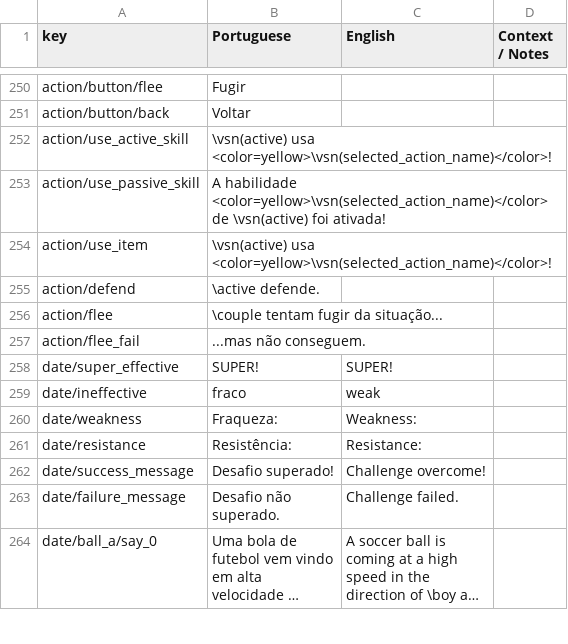
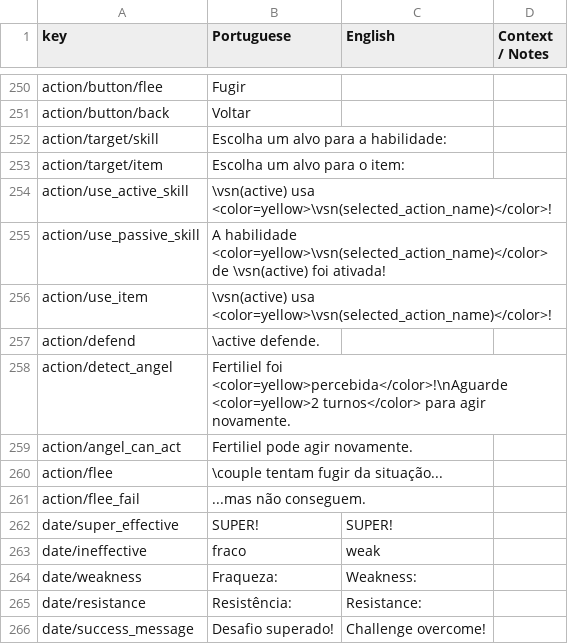
Before and after one commit to renanssba/XCore, a CSV file: Assets/Resources/Data/Game Text - Translated.csv, drawn as a sheet; only a part is shown, gaps mark what is left out; the shorter side is filled out with more unchanged rows; long unchanged cells end in ….

Commit message:
many improvements to battle: specially fertiliel gameplay

```diff
--- a/Assets/Resources/Data/Game Text - Translated.csv
+++ b/Assets/Resources/Data/Game Text - Translated.csv
@@ -251,2 +251,4 @@ action/button/flee,Fugir,,
 action/button/back,Voltar,,
+action/target/skill,Escolha um alvo para a habilidade:,,
+action/target/item,Escolha um alvo para o item:,,
 action/use_active_skill,\vsn(active) usa <color=yellow>\vsn(selected_action_name)</color>!,,
@@ -255,2 +257,4 @@ action/use_item,\vsn(active) usa <color=yellow>\vsn(selected_action_name)</color
 action/defend,\active defende.,,
+action/detect_angel,Fertiliel foi <color=yellow>percebida</color>!\nAguarde <color=yellow>2 turnos</color> para agir novamente.,,
+action/angel_can_act,Fertiliel pode agir novamente.,,
 action/flee,\couple tentam fugir da situação...,,
```
Also changed, not shown: 37 other files.
